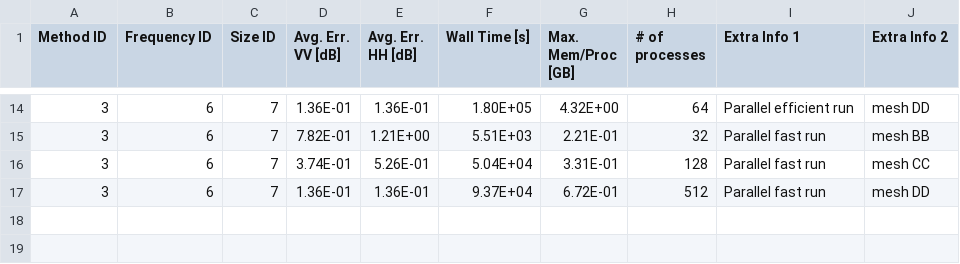
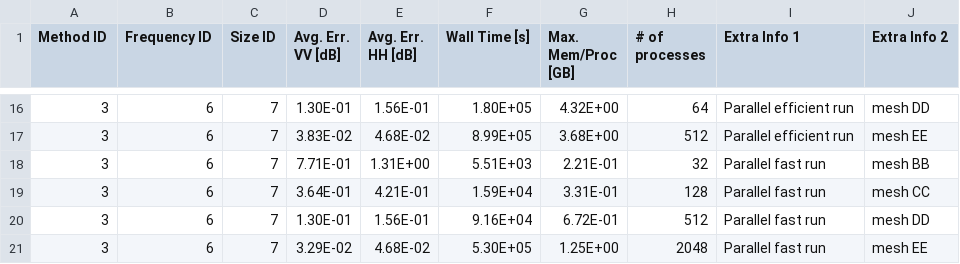
Before and after one commit to UTAustinCEMGroup/AustinCEMBenchmarks, a CSV file: Austin-RCS-Benchmarks/Problem IV-PRIME Aircrafts/Problem Set IVA-PEC Closed-Duct PRIME Aircrafts/IVA-SamplePerformanceData/IVA_Study1Case4_Performance.csv, drawn as a sheet; only a part is shown, gaps mark what is left out; the diff covers the shown part only.

```diff
--- a/Austin-RCS-Benchmarks/Problem IV-PRIME Aircrafts/Problem Set IVA-PEC Closed-Duct PRIME Aircrafts/IVA-SamplePerformanceData/IVA_Study1Case4_Performance.csv
+++ b/Austin-RCS-Benchmarks/Problem IV-PRIME Aircrafts/Problem Set IVA-PEC Closed-Duct PRIME Aircrafts/IVA-SamplePerformanceData/IVA_Study1Case4_Performance.csv
@@ -14,4 +16,6 @@
-3,6,7,1.36E-01,1.36E-01,1.80E+05,4.32E+00,64,Parallel efficient run,mesh DD
-3,6,7,7.82E-01,1.21E+00,5.51E+03,2.21E-01,32,Parallel fast run,mesh BB
-3,6,7,3.74E-01,5.26E-01,5.04E+04,3.31E-01,128,Parallel fast run,mesh CC
-3,6,7,1.36E-01,1.36E-01,9.37E+04,6.72E-01,512,Parallel fast run,mesh DD
+3,6,7,1.30E-01,1.56E-01,1.80E+05,4.32E+00,64,Parallel efficient run,mesh DD,,,
+3,6,7,3.83E-02,4.68E-02,8.99E+05,3.68E+00,512,Parallel efficient run,mesh EE,,,
+3,6,7,7.71E-01,1.31E+00,5.51E+03,2.21E-01,32,Parallel fast run,mesh BB,,,
+3,6,7,3.64E-01,4.21E-01,1.59E+04,3.31E-01,128,Parallel fast run,mesh CC,,,
+3,6,7,1.30E-01,1.56E-01,9.16E+04,6.72E-01,512,Parallel fast run,mesh DD,,,
+3,6,7,3.29E-02,4.68E-02,5.30E+05,1.25E+00,2048,Parallel fast run,mesh EE,,,
```
Also changed, not shown: 2 added rows and 30 edited cells elsewhere in this file, Austin-RCS-Benchmarks/Problem I-Spheres/Problem Set IA-PEC Spheres/IA-SamplePerformanceData/IA_Study1Case4_PerformanceData.csv, Austin-RCS-Benchmarks/Problem I-Spheres/Problem Set IA-PEC Spheres/IA-SamplePerformanceData/IA_Study2Case4_PerformanceData.csv, 7 other files.
